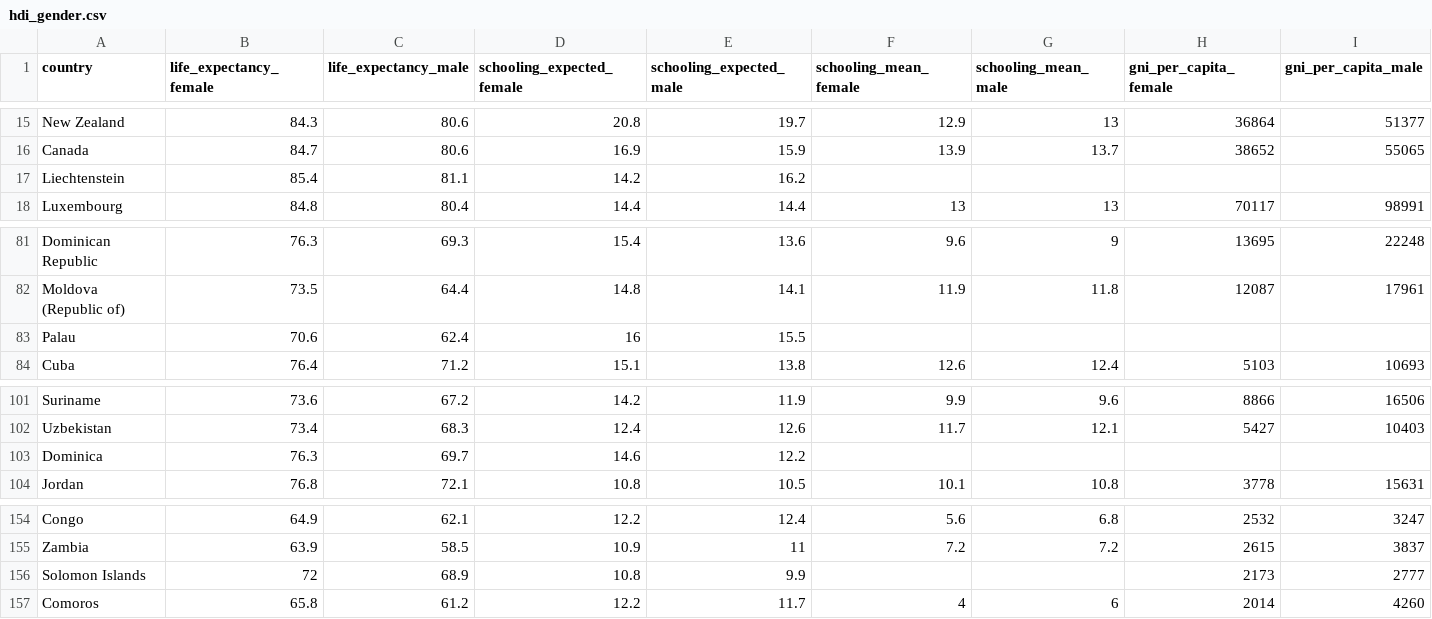
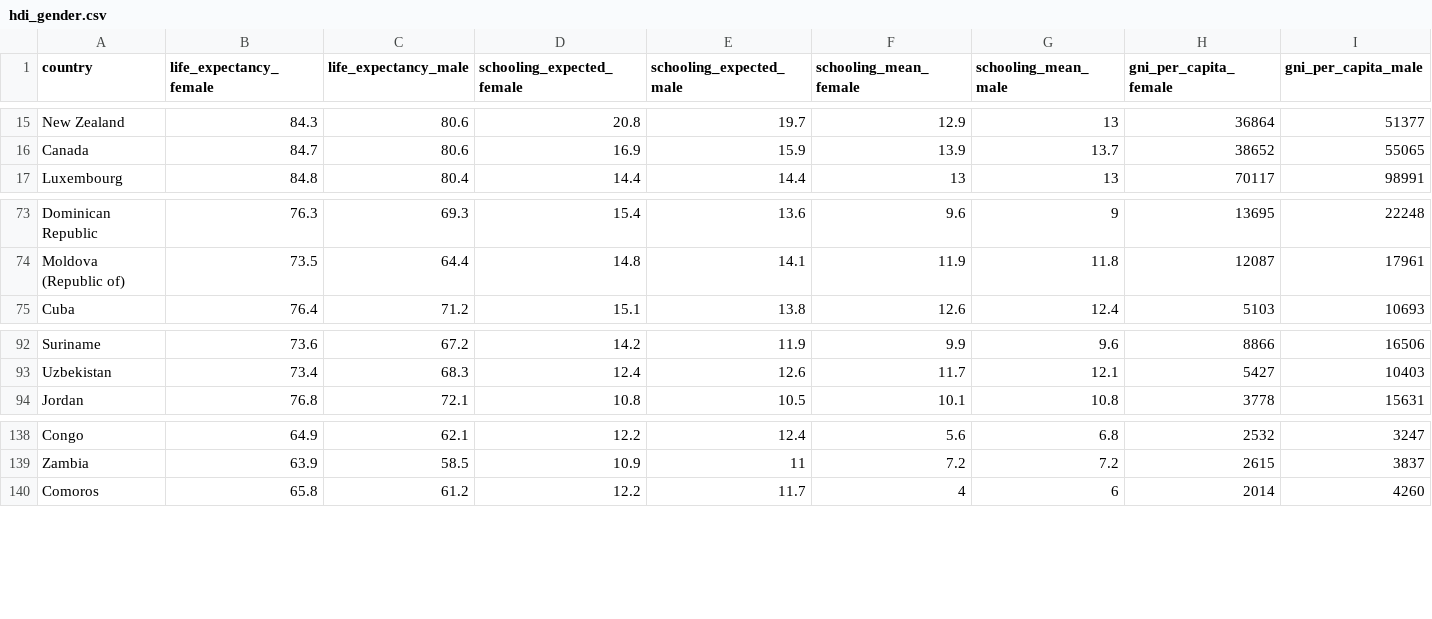
Before and after one commit to mjclawrence/soci385_f23, a CSV file: data/hdi/hdi_gender.csv, drawn as a sheet; only a part is shown, gaps mark what is left out; the diff covers the shown part only; the diff names each change by its address in the sheet, - before the commit and + after, or states it on an @@ line.

```diff
--- a/data/hdi/hdi_gender.csv
+++ b/data/hdi/hdi_gender.csv
-row 17: Liechtenstein | 85.4 | 81.1 | 14.2 | 16.2
-row 83: Palau | 70.6 | 62.4 | 16 | 15.5
-row 103: Dominica | 76.3 | 69.7 | 14.6 | 12.2
-row 156: Solomon Islands | 72 | 68.9 | 10.8 | 9.9 |  |  | 2173 | 2777
```
Also changed, not shown: 19 removed rows elsewhere in this file, data/hdi/gender_index.csv, data/hdi/human_development_index.csv.
